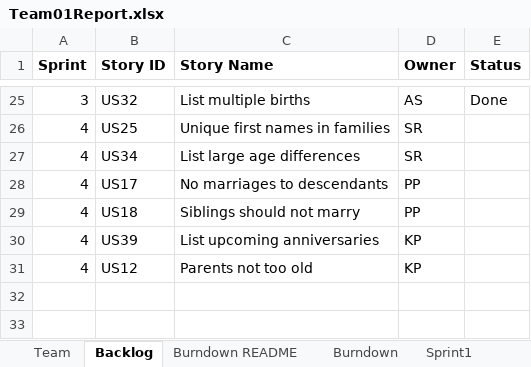
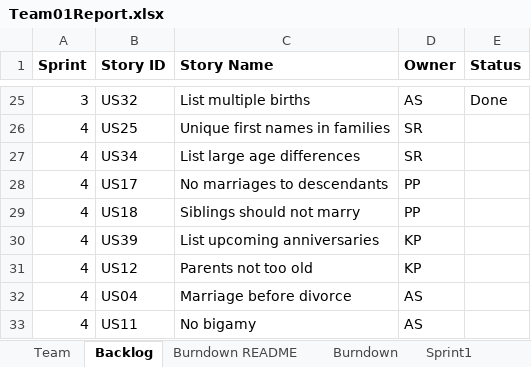
Before and after one commit to SmitaRath/AgileMethodologies_FinalProject, an Excel workbook: Team01Report.xlsx, sheet Backlog, drawn as a sheet; only a part is shown, gaps mark what is left out; values as stored, in another font and other column widths than the file's, no borders; the diff names each change by its address in the sheet, - before the commit and + after, or states it on an @@ line.

```diff
--- a/Team01Report.xlsx (sheet Backlog)
+++ b/Team01Report.xlsx (sheet Backlog)
+row 32: 4 | US04 | Marriage before divorce | AS
+row 33: 4 | US11 | No bigamy | AS
```
Also changed, not shown: sheet Sprint4, sheet Sprint3, sheet Burndown, charts or pictures.
